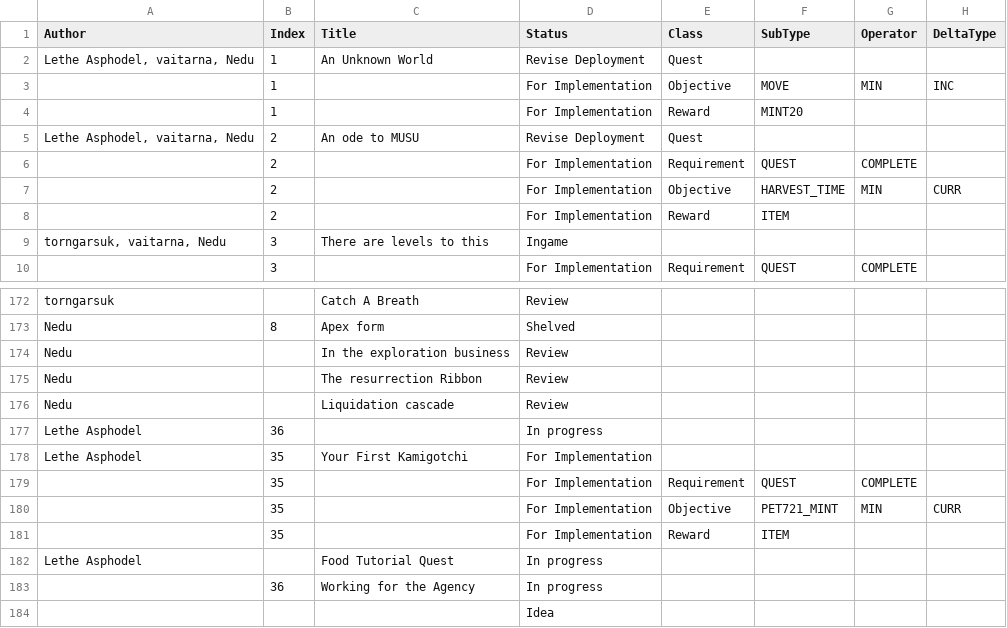
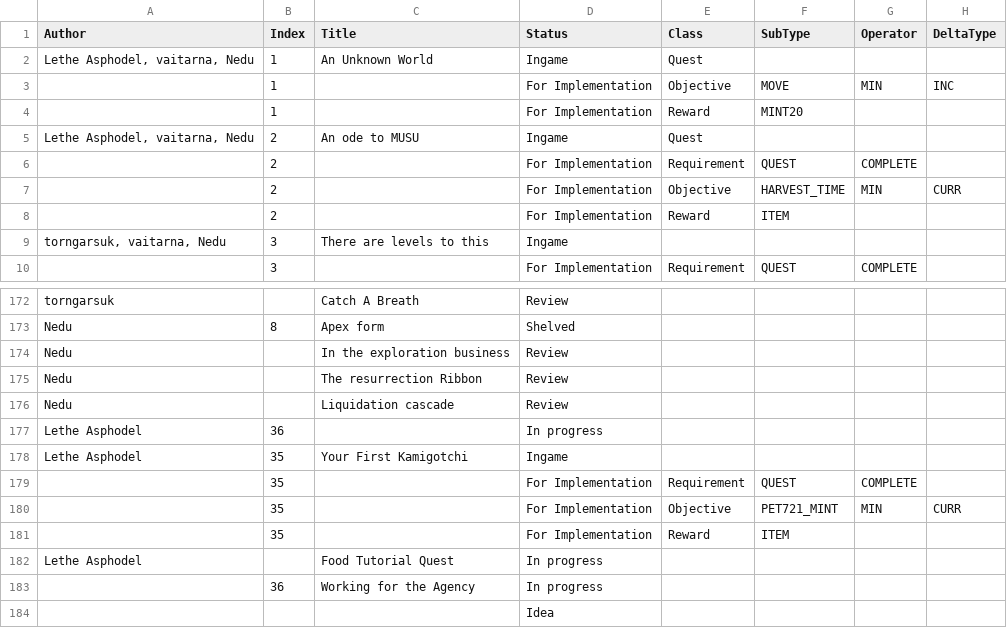
Before and after one commit to kanyaveral/kamigotchi, a CSV file: packages/contracts/src/deployment/world/data/quests/quests.csv, drawn as a sheet; only a part is shown, gaps mark what is left out; the diff covers the shown part only; the diff names each change by its address in the sheet, - before the commit and + after, or states it on an @@ line.

```diff
--- a/packages/contracts/src/deployment/world/data/quests/quests.csv
+++ b/packages/contracts/src/deployment/world/data/quests/quests.csv
-D2 (Status): Revise Deployment
+D2 (Status): Ingame
-D5 (Status): Revise Deployment
+D5 (Status): Ingame
-D178 (Status): For Implementation
+D178 (Status): Ingame
```
Also changed, not shown: 8 added rows and 4 edited cells elsewhere in this file, 4 other files.
